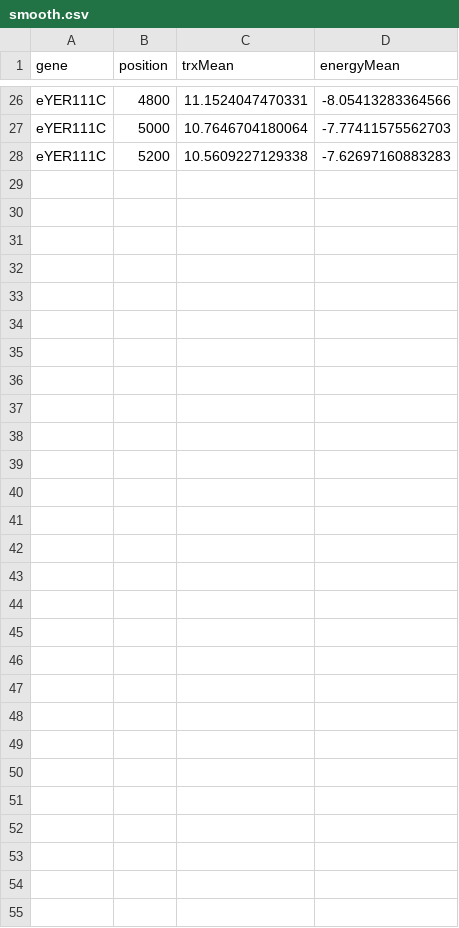
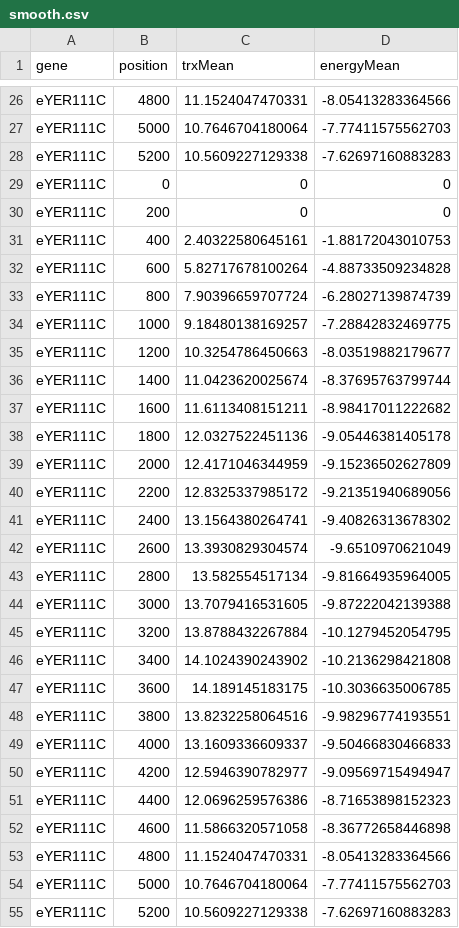
Before and after one commit to bsima/yeast-TRX, a CSV file: data/cerevisiae/eYER111C/smooth.csv, drawn as a sheet; only a part is shown, gaps mark what is left out.

```diff
--- a/data/cerevisiae/eYER111C/smooth.csv
+++ b/data/cerevisiae/eYER111C/smooth.csv
@@ -28 +28,28 @@ eYER111C,5000,10.7646704180064,-7.77411575562703
 eYER111C,5200,10.5609227129338,-7.62697160883283
+eYER111C,0,0,0
+eYER111C,200,0,0
+eYER111C,400,2.40322580645161,-1.88172043010753
+eYER111C,600,5.82717678100264,-4.88733509234828
+eYER111C,800,7.90396659707724,-6.28027139874739
+eYER111C,1000,9.18480138169257,-7.28842832469775
+eYER111C,1200,10.3254786450663,-8.03519882179677
+eYER111C,1400,11.0423620025674,-8.37695763799744
+eYER111C,1600,11.6113408151211,-8.98417011222682
+eYER111C,1800,12.0327522451136,-9.05446381405178
+eYER111C,2000,12.4171046344959,-9.15236502627809
+eYER111C,2200,12.8325337985172,-9.21351940689056
+eYER111C,2400,13.1564380264741,-9.40826313678302
+eYER111C,2600,13.3930829304574,-9.6510970621049
+eYER111C,2800,13.582554517134,-9.81664935964005
+eYER111C,3000,13.7079416531605,-9.87222042139388
+eYER111C,3200,13.8788432267884,-10.1279452054795
+eYER111C,3400,14.1024390243902,-10.2136298421808
+eYER111C,3600,14.189145183175,-10.3036635006785
+eYER111C,3800,13.8232258064516,-9.98296774193551
+eYER111C,4000,13.1609336609337,-9.50466830466833
+eYER111C,4200,12.5946390782977,-9.09569715494947
+eYER111C,4400,12.0696259576386,-8.71653898152323
+eYER111C,4600,11.5866320571058,-8.36772658446898
+eYER111C,4800,11.1524047470331,-8.05413283364566
+eYER111C,5000,10.7646704180064,-7.77411575562703
+eYER111C,5200,10.5609227129338,-7.62697160883283
```
Also changed, not shown: data/bayanus/eYAL001C/smooth.csv, data/bayanus/eYER111C/smooth.csv, 21 other files.
